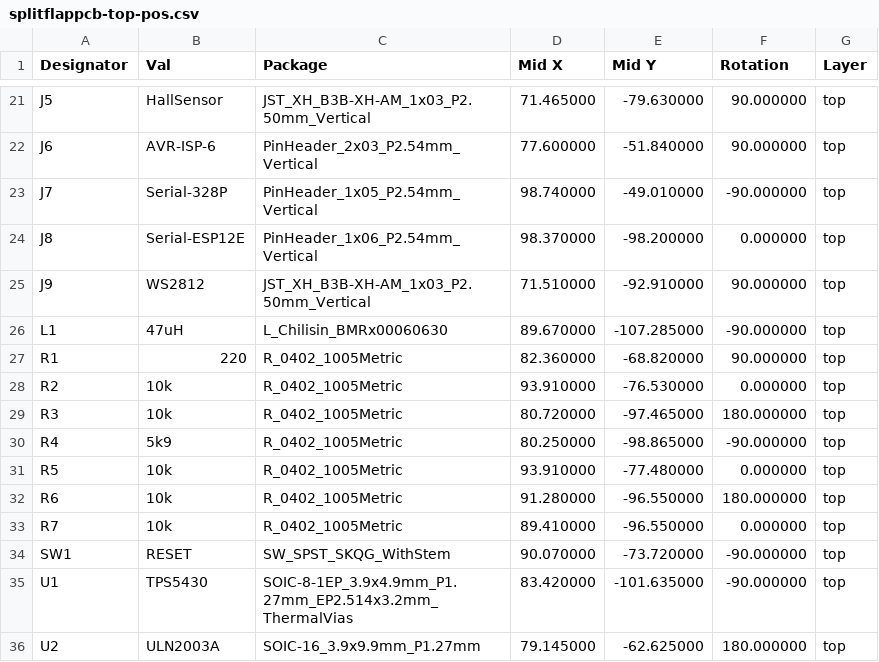
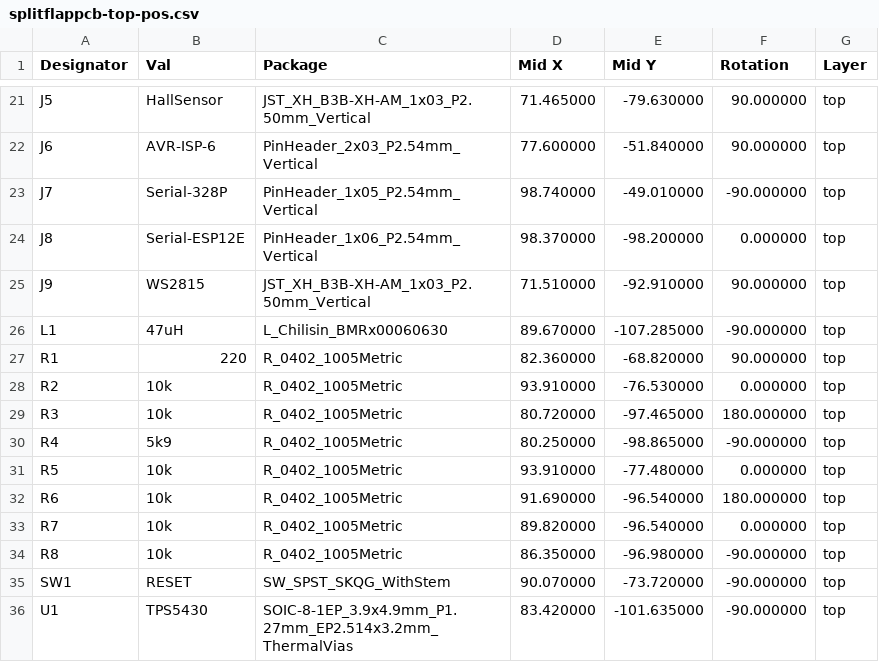
Before and after one commit to codingcatgirl/split-flap-fae-pcb, a CSV file: fab/splitflappcb-top-pos.csv, drawn as a sheet; only a part is shown, gaps mark what is left out; the shorter side is filled out with more unchanged rows.

```diff
--- a/fab/splitflappcb-top-pos.csv
+++ b/fab/splitflappcb-top-pos.csv
@@ -24,3 +24,3 @@ Designator,Val,Package,Mid X,Mid Y,Rotation,Layer
 "J8","Serial-ESP12E","PinHeader_1x06_P2.54mm_Vertical",98.370000,-98.200000,0.000000,top
-"J9","WS2812","JST_XH_B3B-XH-AM_1x03_P2.50mm_Vertical",71.510000,-92.910000,90.000000,top
+"J9","WS2815","JST_XH_B3B-XH-AM_1x03_P2.50mm_Vertical",71.510000,-92.910000,90.000000,top
 "L1","47uH","L_Chilisin_BMRx00060630",89.670000,-107.285000,-90.000000,top
@@ -31,4 +31,5 @@ Designator,Val,Package,Mid X,Mid Y,Rotation,Layer
 "R5","10k","R_0402_1005Metric",93.910000,-77.480000,0.000000,top
-"R6","10k","R_0402_1005Metric",91.280000,-96.550000,180.000000,top
-"R7","10k","R_0402_1005Metric",89.410000,-96.550000,0.000000,top
+"R6","10k","R_0402_1005Metric",91.690000,-96.540000,180.000000,top
+"R7","10k","R_0402_1005Metric",89.820000,-96.540000,0.000000,top
+"R8","10k","R_0402_1005Metric",86.350000,-96.980000,-90.000000,top
 "SW1","RESET","SW_SPST_SKQG_WithStem",90.070000,-73.720000,-90.000000,top
```
Also changed, not shown: fab/splitflappcb-bom.csv, 17 other files.
